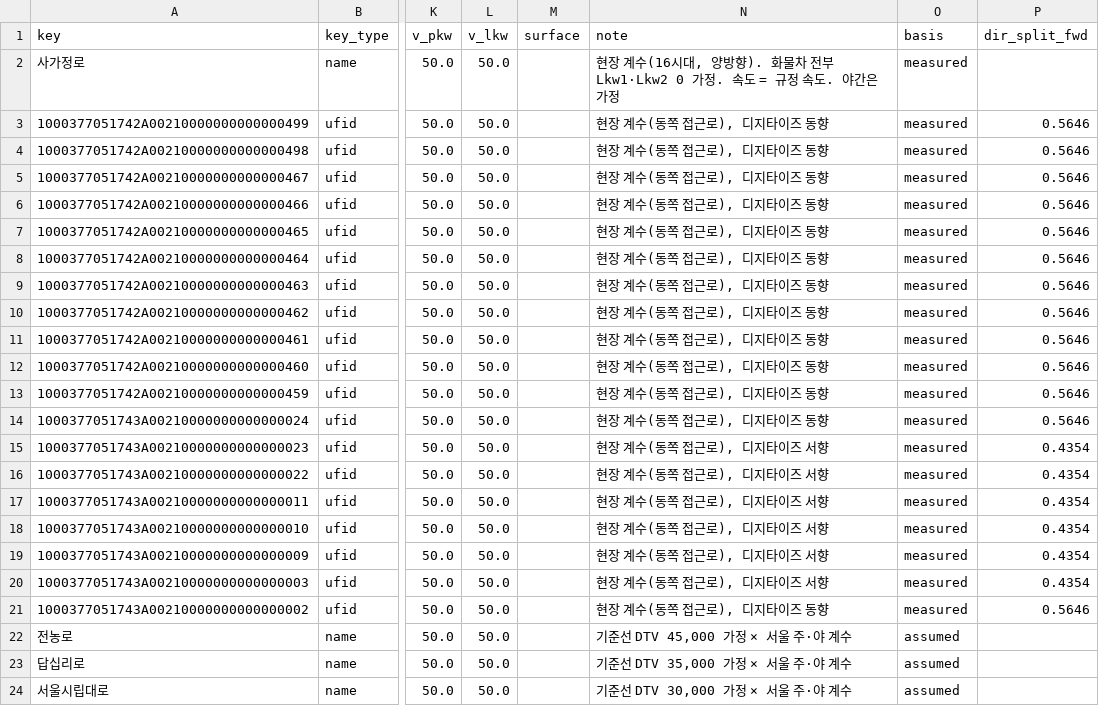
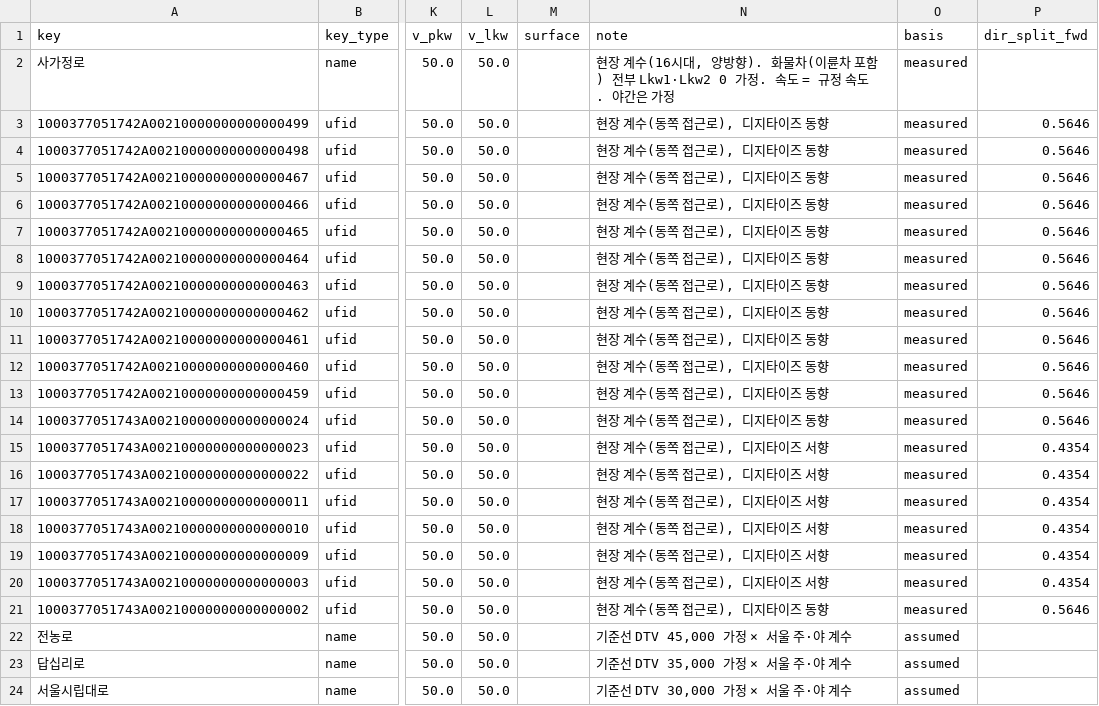
Before and after one commit to unhappysu/SORI, a CSV file: field_measurement/2026-10-22/model/AVG/traffic.csv, drawn as a sheet; only a part is shown, gaps mark what is left out; the diff names each change by its address in the sheet, - before the commit and + after, or states it on an @@ line.

```diff
--- a/field_measurement/2026-10-22/model/AVG/traffic.csv
+++ b/field_measurement/2026-10-22/model/AVG/traffic.csv
-N2 (note): …). 화물차 전부 Lkw1·Lkw2…
+N2 (note): …). 화물차(이륜차 포함) 전부 Lkw1·Lkw2…
```
Also changed, not shown: field_measurement/2026-10-22/model/AVGs/traffic.csv, field_measurement/2026-10-22/model/R1/traffic.csv, 9 other files.
